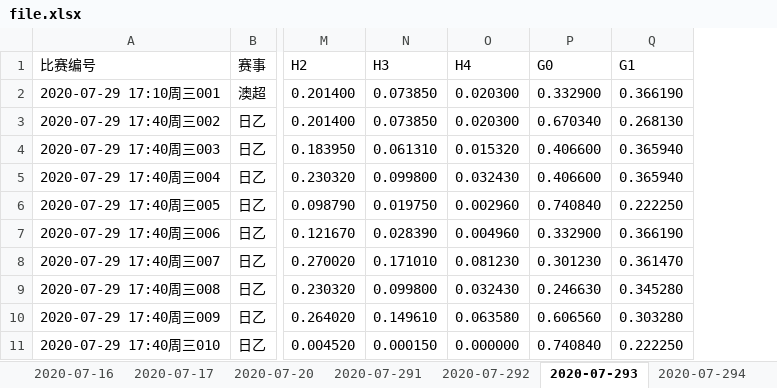
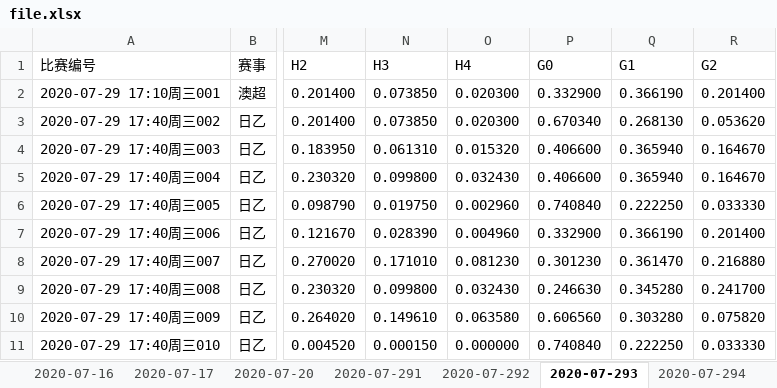
Before and after one commit to guazi1020/myCPforGo, an Excel workbook: file.xlsx, sheet 2020-07-293, drawn as a sheet; only a part is shown, gaps mark what is left out; values as stored, in another font and other column widths than the file's, no borders; the diff names each change by its address in the sheet, - before the commit and + after, or states it on an @@ line.

```diff
--- a/file.xlsx (sheet 2020-07-293)
+++ b/file.xlsx (sheet 2020-07-293)
@@ column R (G2) unhidden, rows 2-11: 0.201400 | 0.053620 | 0.164670 | 0.164670 | 0.033330 | 0.201400 | 0.216880 | 0.241700 | 0.075820 | 0.033330 @@
```
Also changed, not shown: sheet 2020-07-29, other sheet tabs, 11 other files.
